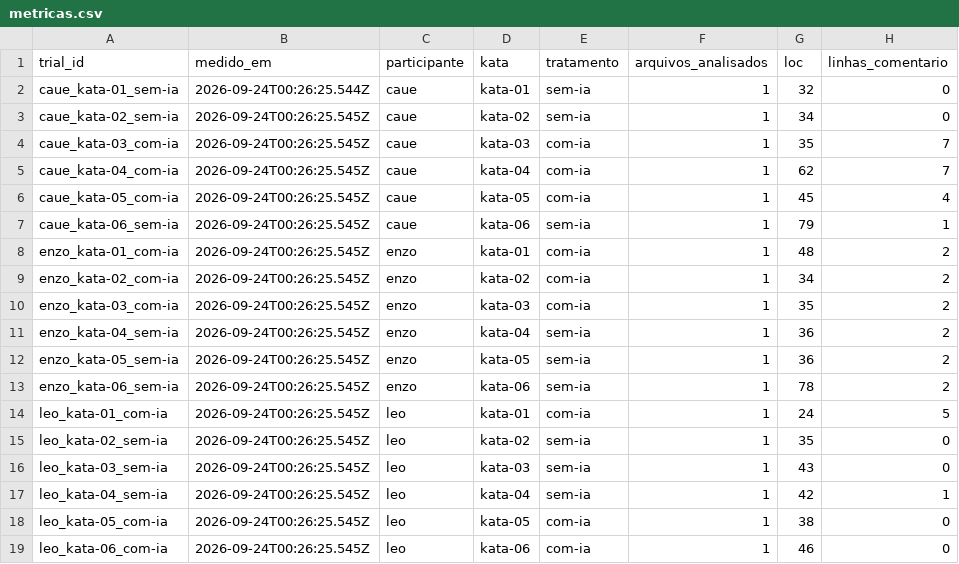
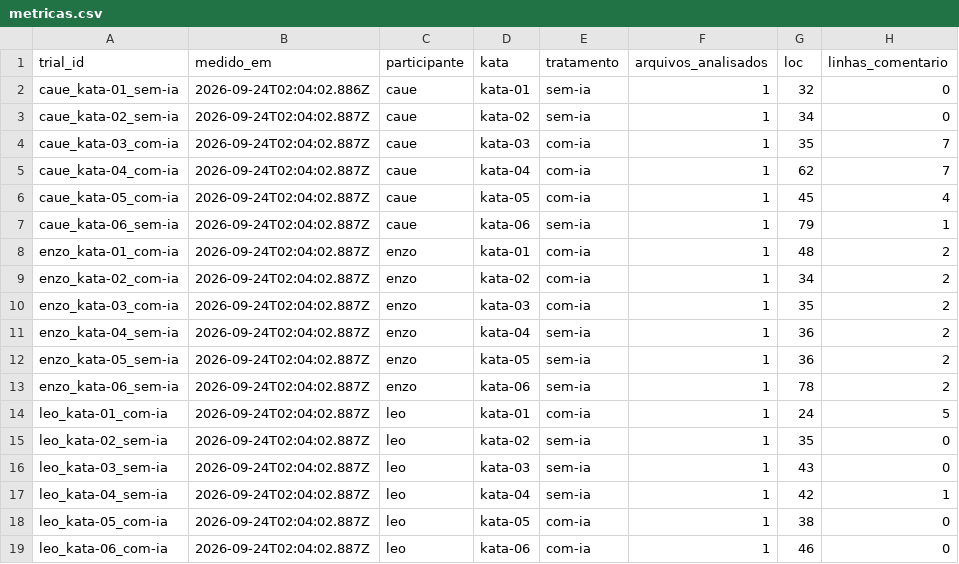
Before and after one commit to Enzocasaes/Laboratorio-medicao-experimentacao-de-software, a CSV file: Lab2/Sprint01/data/metricas.csv, drawn as a sheet; only a part is shown; the diff names each change by its address in the sheet, - before the commit and + after, or states it on an @@ line.

Commit message:
Lab02: relatorio final com os 18 trials e a analise completa

```diff
--- a/Lab2/Sprint01/data/metricas.csv
+++ b/Lab2/Sprint01/data/metricas.csv
-B2 (medido_em): 2026-09-24T00:26:25.544Z
+B2 (medido_em): 2026-09-24T02:04:02.886Z
-B3:B19 (medido_em): 2026-09-24T00:26:25.545Z
+B3:B19 (medido_em): 2026-09-24T02:04:02.887Z
```
Also changed, not shown: Lab2/Sprint01/data/trials-com-metricas.csv, 10 other files.
